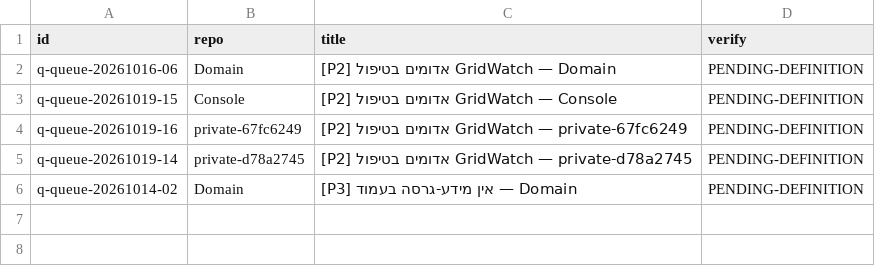
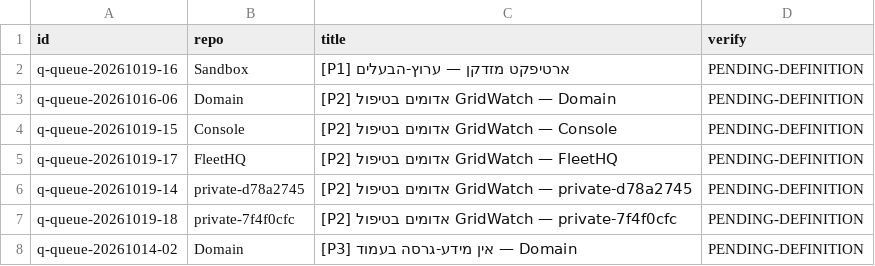
Before and after one commit to roshpinacare-sys/sovereign-runner-kit, a TSV file: state/netrun-tasks.tsv, drawn as a sheet.

Commit message:
netrun-loop: board refresh mapped=7 skipped=1 [skip ci]

```diff
--- a/state/netrun-tasks.tsv
+++ b/state/netrun-tasks.tsv
@@ -1,6 +1,8 @@
 id	repo	title	verify
+q-queue-20261019-16	Sandbox	[P1] ארטיפקט מזדקן — ערוץ-הבעלים	PENDING-DEFINITION
 q-queue-20261016-06	Domain	[P2] אדומים בטיפול GridWatch — Domain	PENDING-DEFINITION
 q-queue-20261019-15	Console	[P2] אדומים בטיפול GridWatch — Console	PENDING-DEFINITION
-q-queue-20261019-16	private-67fc6249	[P2] אדומים בטיפול GridWatch — private-67fc6249	PENDING-DEFINITION
+q-queue-20261019-17	FleetHQ	[P2] אדומים בטיפול GridWatch — FleetHQ	PENDING-DEFINITION
 q-queue-20261019-14	private-d78a2745	[P2] אדומים בטיפול GridWatch — private-d78a2745	PENDING-DEFINITION
+q-queue-20261019-18	private-7f4f0cfc	[P2] אדומים בטיפול GridWatch — private-7f4f0cfc	PENDING-DEFINITION
 q-queue-20261014-02	Domain	[P3] אין מידע-גרסה בעמוד — Domain	PENDING-DEFINITION
```
Also changed, not shown: 1 other file.
